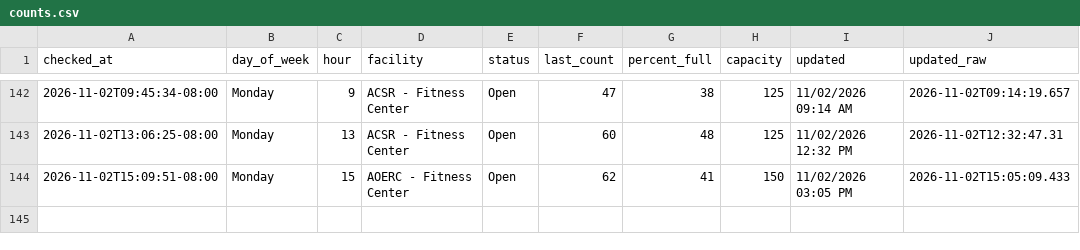
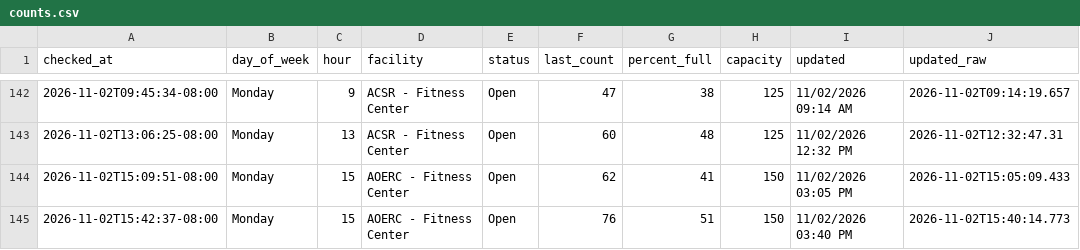
Before and after one commit to allmankm/gym-tracker, a CSV file: data/counts.csv, drawn as a sheet; only a part is shown, gaps mark what is left out; the diff names each change by its address in the sheet, - before the commit and + after, or states it on an @@ line.

```diff
--- a/data/counts.csv
+++ b/data/counts.csv
+row 145: 2026-11-02T15:42:37-08:00 | Monday | 15 | AOERC - Fitness Center | Open | 76 | 51 | 150 | 11/02/2026 03:40 PM | 2026-11-02T15:40:14.773
```
